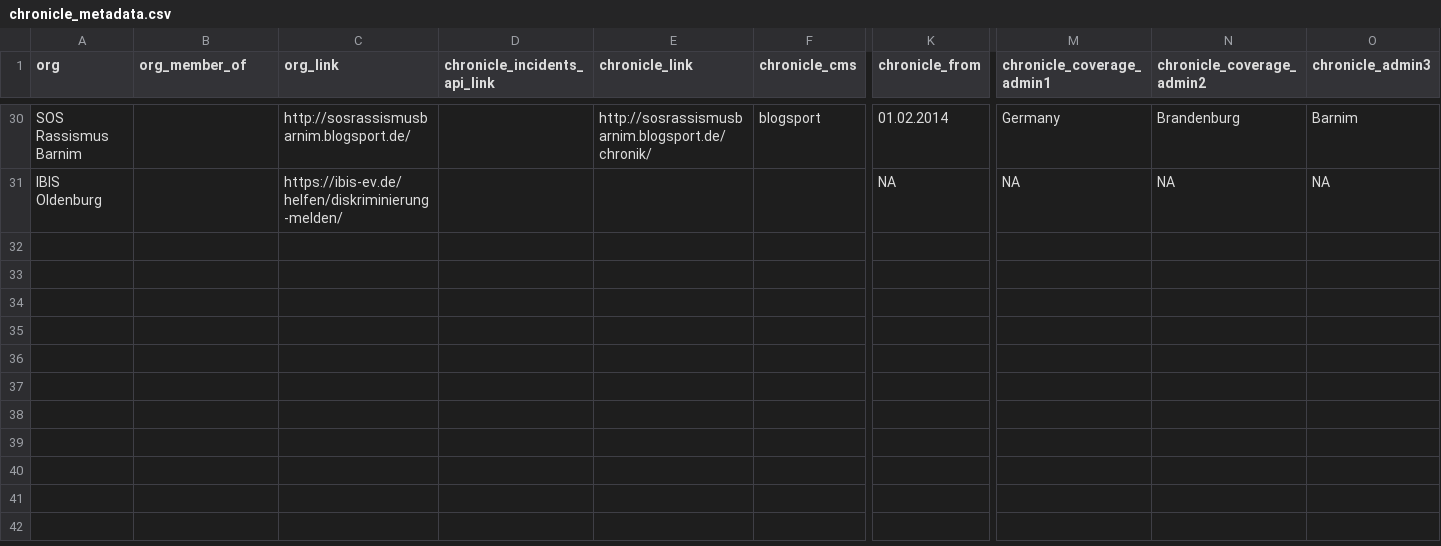
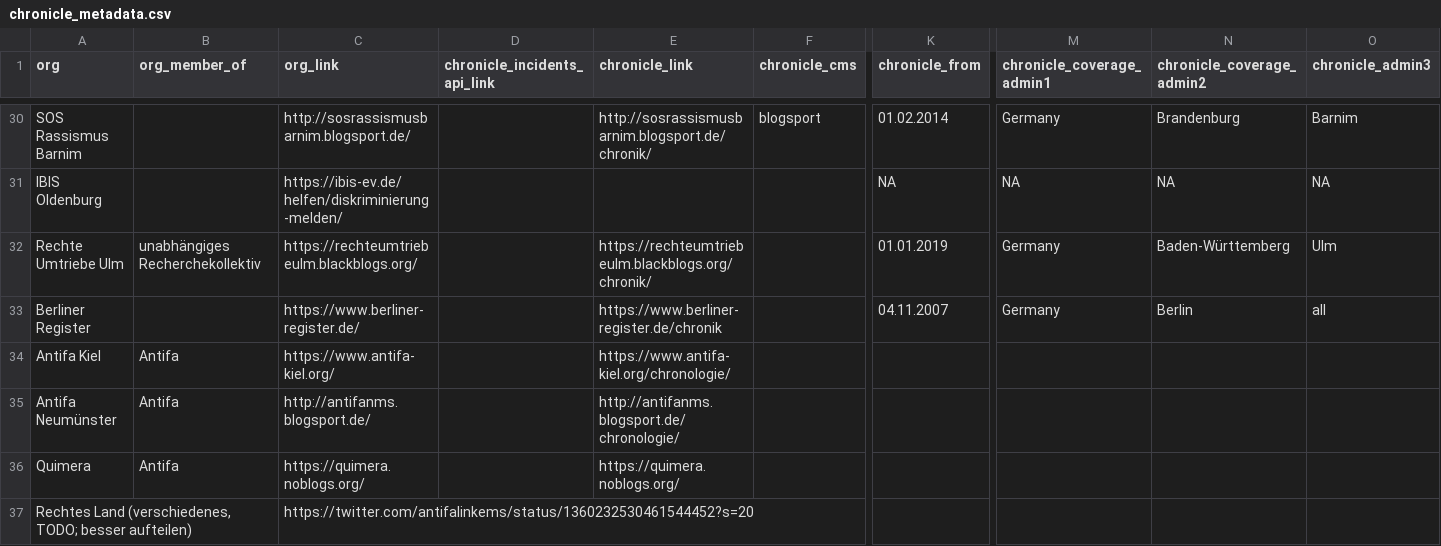
Before and after one commit to rechtegewalt/chronicle-metadata, a CSV file: chronicle_metadata.csv, drawn as a sheet; only a part is shown, gaps mark what is left out; rows hold the shown columns only; the diff names each change by its address in the sheet, - before the commit and + after, or states it on an @@ line.

Commit message:
add more sources

```diff
--- a/chronicle_metadata.csv
+++ b/chronicle_metadata.csv
+row 32: Rechte Umtriebe Ulm | unabhängiges Recherchekollektiv | https://rechteumtriebeulm.blackblogs.org/ |  | https://rechteumtriebeulm.blackblogs.org/chronik/ |  | 01.01.2019 | Germany | Baden-Württemberg | Ulm
+row 33: Berliner Register |  | https://www.berliner-register.de/ |  | https://www.berliner-register.de/chronik |  | 04.11.2007 | Germany | Berlin | all
+row 34: Antifa Kiel | Antifa | https://www.antifa-kiel.org/ |  | https://www.antifa-kiel.org/chronologie/
+row 35: Antifa Neumünster | Antifa | http://antifanms.blogsport.de/ |  | http://antifanms.blogsport.de/chronologie/
+row 36: Quimera | Antifa | https://quimera.noblogs.org/ |  | https://quimera.noblogs.org/
+row 37: Rechtes Land (verschiedenes, TODO; besser aufteilen) |  | https://twitter.com/antifalinkems/status/1360232530461544452?s=20
```
